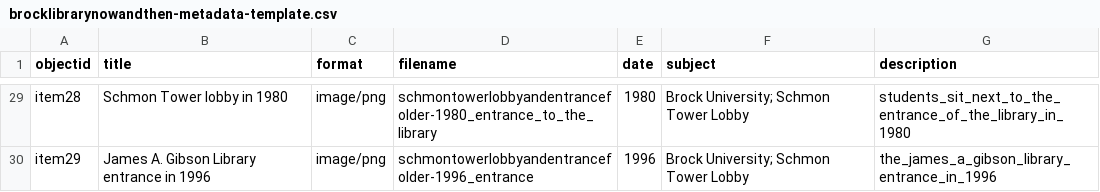
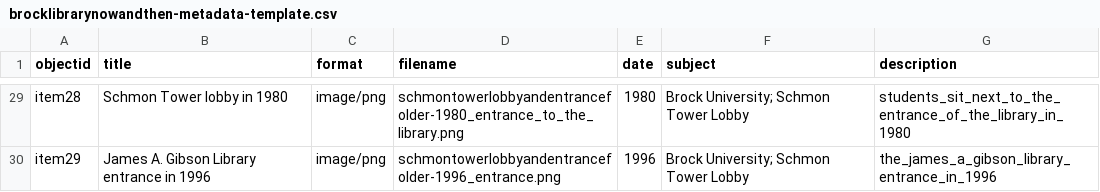
Before and after one commit to evelynasmith/BrockLibraryNowandThen, a CSV file: _data/brocklibrarynowandthen-metadata-template.csv, drawn as a sheet; only a part is shown, gaps mark what is left out; the diff covers the shown part only; the diff names each change by its address in the sheet, - before the commit and + after, or states it on an @@ line.

Commit message:
Added .png to end of all filenames

```diff
--- a/_data/brocklibrarynowandthen-metadata-template.csv
+++ b/_data/brocklibrarynowandthen-metadata-template.csv
-D29 (filename): schmontowerlobbyandentrancefolder-1980_entrance_to_the_library
+D29 (filename): schmontowerlobbyandentrancefolder-1980_entrance_to_the_library.png
-D30 (filename): schmontowerlobbyandentrancefolder-1996_entrance
+D30 (filename): schmontowerlobbyandentrancefolder-1996_entrance.png
```
Also changed, not shown: 27 edited cells elsewhere in this file.
